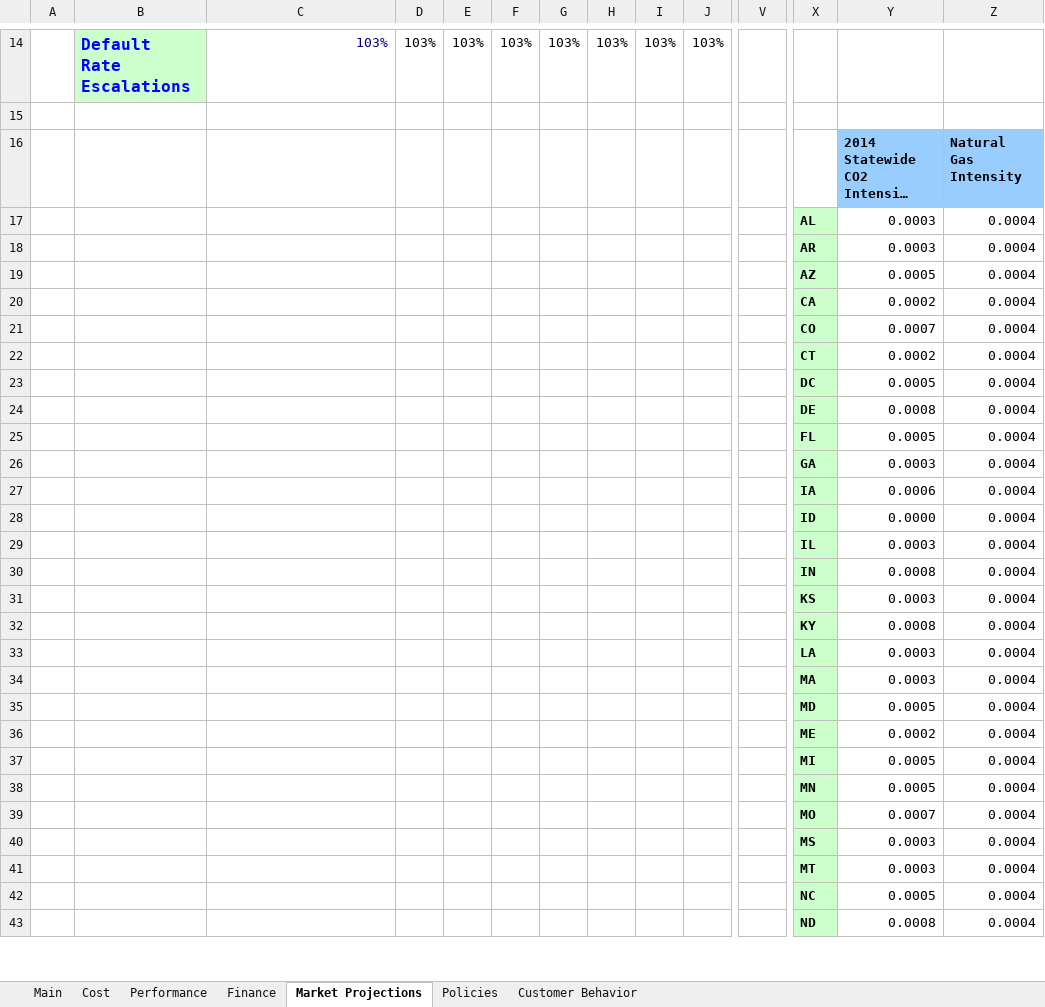
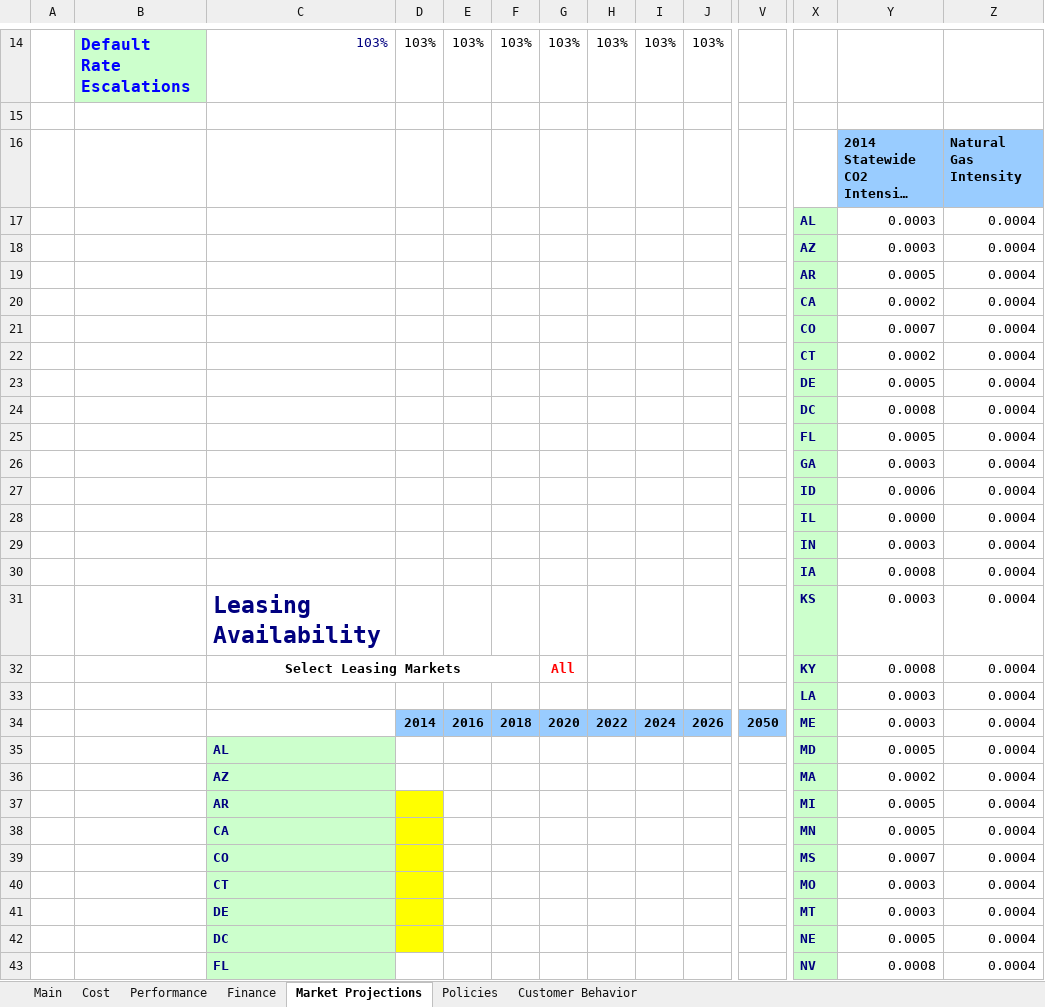
Before and after one commit to jmarinpi/dgen_globetrotter, an Excel workbook: excel/scenario_inputs_solar.xlsm, sheet Market Projections, drawn as a sheet; only a part is shown, gaps mark what is left out; long unchanged cells end in …; values as stored, in another font and other column widths than the file's, no borders; charts and pictures not drawn; removed rows and columns are numbered as before the commit, all else as after; rows hold the shown columns only; the diff covers the shown part only; the diff names each change by its address in the sheet, - before the commit and + after, or states it on an @@ line.

Commit message:
Added leasing availability table
Added leasing availability table

```diff
--- a/excel/scenario_inputs_solar.xlsm (sheet Market Projections)
+++ b/excel/scenario_inputs_solar.xlsm (sheet Market Projections)
-X17:X33 text colour: black
+X17:X33 text colour: #000080
-X18: AR
+X18: AZ
-X19: AZ
+X19: AR
-X23: DC
+X23: DE
-X24: DE
+X24: DC
-X27: IA
+X27: ID
-X28: ID
+X28: IL
-X29: IL
+X29: IN
-X30: IN
+X30: IA
-C31: (empty)
+C31: Leasing Availability
-C32: (empty)
+C32: Select Leasing Markets
+C32:F32 merged
-G32: (empty)
+G32: All
-row 34:  |  |  |  |  |  |  |  |  |  |  | MA | 0.0003 | 0.0004
+row 34:  |  |  | 2014 | 2016 | 2018 | 2020 | 2022 | 2024 | 2026 | 2050 | ME | 0.0003 | 0.0004
-C35: (empty)
+C35: AL
-C35:C43 fill: none
+C35:C43 fill: #CCFFCC
-X35:X43 text colour: black
+X35:X43 text colour: #000080
-C36: (empty)
+C36: AZ
-X36: ME
+X36: MA
-C37: (empty)
+C37: AR
-D37:D42 fill: none
+D37:D42 fill: #FFFF00
-C38: (empty)
+C38: CA
-C39: (empty)
+C39: CO
-X39: MO
+X39: MS
-C40: (empty)
+C40: CT
-X40: MS
+X40: MO
-C41: (empty)
+C41: DE
-C42: (empty)
+C42: DC
-X42: NC
+X42: NE
-C43: (empty)
+C43: FL
-X43: ND
+X43: NV
```
Also changed, not shown: 18 added rows, 32 edited cells and cell formats elsewhere in this sheet, sheet Cost, sheet Finance, sheet Main, sheet Policies, charts or pictures.
